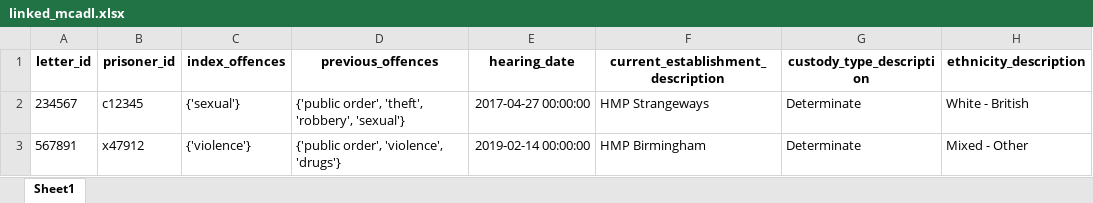
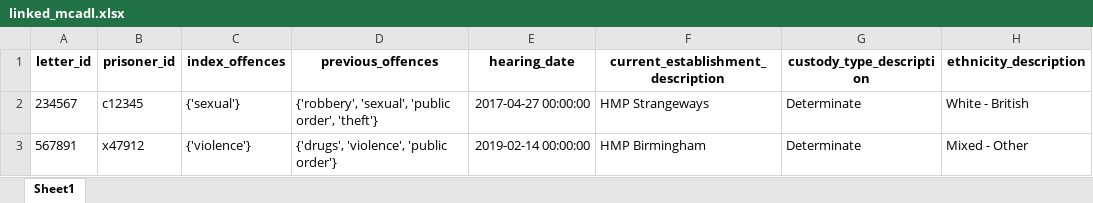
Before and after one commit to erica-kane/parole_extract, an Excel workbook: data/linked_data/linked/linked_mcadl.xlsx, sheet Sheet1, drawn as a sheet; only a part is shown; values as stored, in another font and other column widths than the file's, no borders; the diff names each change by its address in the sheet, - before the commit and + after, or states it on an @@ line.

```diff
--- a/data/linked_data/linked/linked_mcadl.xlsx (sheet Sheet1)
+++ b/data/linked_data/linked/linked_mcadl.xlsx (sheet Sheet1)
-D2 (previous_offences): {'public order', 'theft', 'robbery', 'sexual'}
+D2 (previous_offences): {'robbery', 'sexual', 'public order', 'theft'}
-D3 (previous_offences): {'public order', 'violence', 'drugs'}
+D3 (previous_offences): {'drugs', 'violence', 'public order'}
```
Also changed, not shown: data/linked_data/linked/linked_ohdl.xlsx, data/linked_data/prepared/prepared_mcadl.xlsx, 9 other files.
